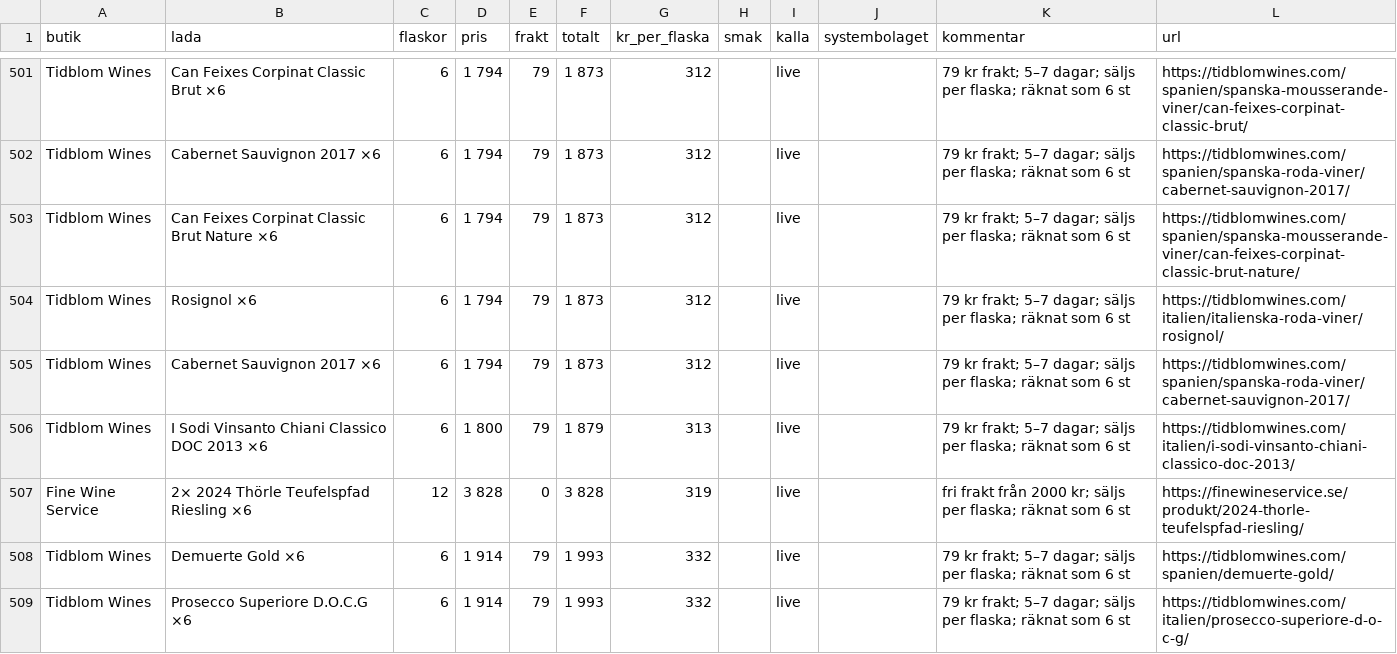
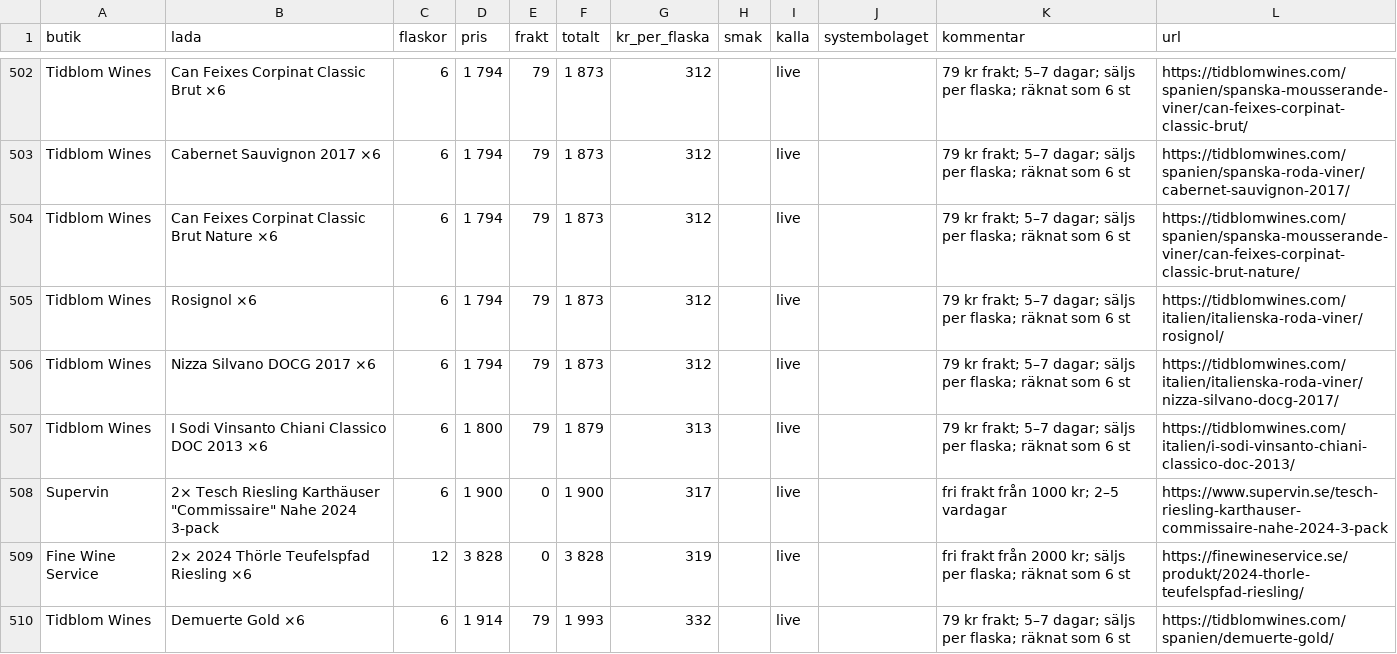
Before and after one commit to Gunnarsson-cloud/vinlada, a CSV file: docs/vinlador.csv, drawn as a sheet; only a part is shown, gaps mark what is left out; the shorter side is filled out with more unchanged rows; the diff covers the shown part only.

```diff
--- a/docs/vinlador.csv
+++ b/docs/vinlador.csv
@@ -504,4 +505,5 @@ Tidblom Wines,Can Feixes Corpinat Classic Brut Nature ×6,6,1 794,79,1 873,312,,
 Tidblom Wines,Rosignol ×6,6,1 794,79,1 873,312,,live,,79 kr frakt; 5–7 dagar; säljs per flaska; räknat som 6 st,https://tidblomwines.com/italien/italienska-roda-viner/rosignol/
-Tidblom Wines,Cabernet Sauvignon 2017 ×6,6,1 794,79,1 873,312,,live,,79 kr frakt; 5–7 dagar; säljs per flaska; räknat som 6 st,https://tidblomwines.com/spanien/spanska-roda-viner/cabernet-sauvignon-2017/
+Tidblom Wines,Nizza Silvano DOCG 2017 ×6,6,1 794,79,1 873,312,,live,,79 kr frakt; 5–7 dagar; säljs per flaska; räknat som 6 st,https://tidblomwines.com/italien/italienska-roda-viner/nizza-silvano-docg-2017/
 Tidblom Wines,I Sodi Vinsanto Chiani Classico DOC 2013 ×6,6,1 800,79,1 879,313,,live,,79 kr frakt; 5–7 dagar; säljs per flaska; räknat som 6 st,https://tidblomwines.com/italien/i-sodi-vinsanto-chiani-classico-doc-2013/
+Supervin,"2× Tesch Riesling Karthäuser ""Commissaire"" Nahe 2024 3-pack",6,1 900,0,1 900,317,,live,,fri frakt från 1000 kr; 2–5 vardagar,https://www.supervin.se/tesch-riesling-karthauser-commissaire-nahe-2024-3-pack
 Fine Wine Service,2× 2024 Thörle Teufelspfad Riesling ×6,12,3 828,0,3 828,319,,live,,fri frakt från 2000 kr; säljs per flaska; räknat som 6 st,https://finewineservice.se/produkt/2024-thorle-teufelspfad-riesling/
```
Also changed, not shown: 6 added rows, 5 removed rows, 55 moved rows and 5 edited cells elsewhere in this file, 6 other files.
